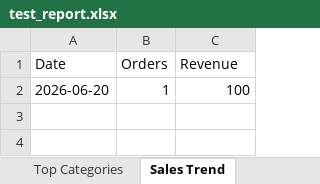
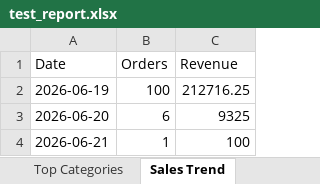
Before and after one commit to jayanarayanmenonnettath2024aids/odooxkahe-cafe-ps, an Excel workbook: test_report.xlsx, sheet Sales Trend, drawn as a sheet; values as stored, in another font and other column widths than the file's, no borders; addresses are those after the commit; the diff names each change by its address in the sheet, - before the commit and + after, or states it on an @@ line.

```diff
--- a/test_report.xlsx (sheet Sales Trend)
+++ b/test_report.xlsx (sheet Sales Trend)
+row 2: 2026-06-19 | 100 | 212716.25
+row 3: 2026-06-20 | 6 | 9325
-A4 (Date): 2026-06-20
+A4 (Date): 2026-06-21
```
Also changed, not shown: sheet Top Products, sheet Top Categories, sheet Summary, 12 other files.
